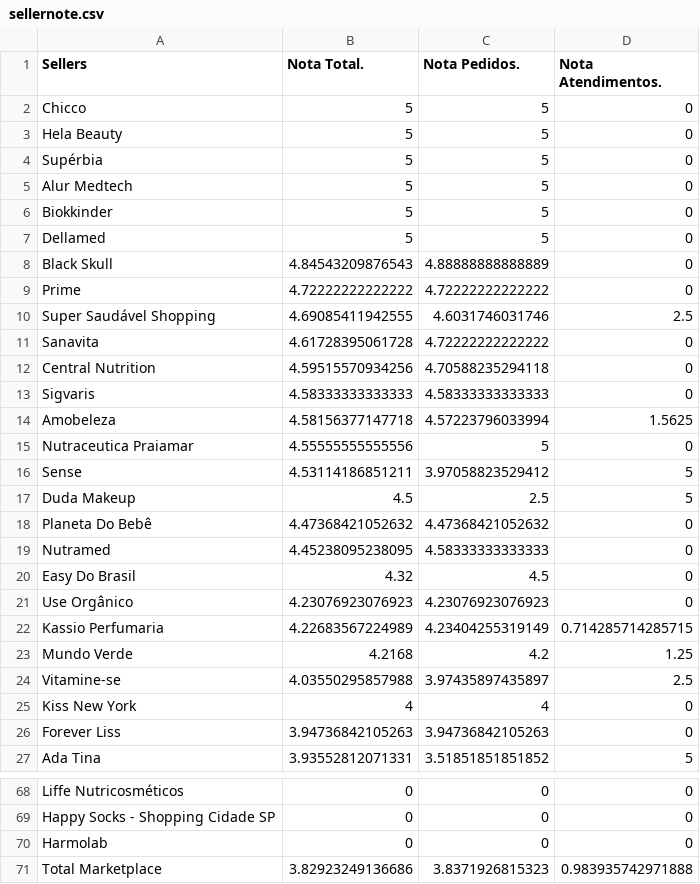
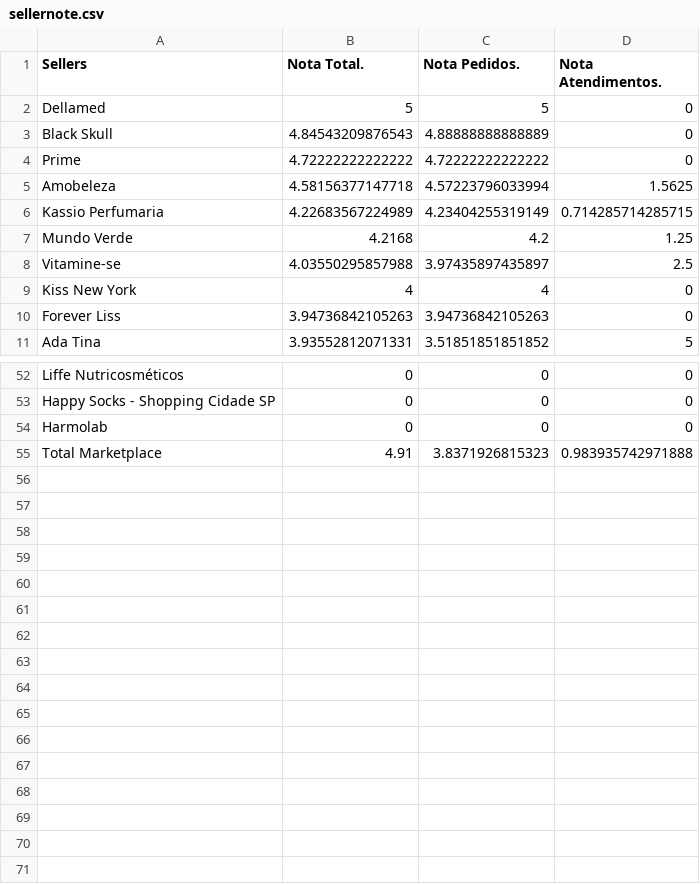
Before and after one commit to panvelinfinita/csv, a CSV file: sellernote.csv, drawn as a sheet; only a part is shown, gaps mark what is left out.

Commit message:
Update sellernote.csv

```diff
--- a/sellernote.csv
+++ b/sellernote.csv
@@ -1,7 +1,2 @@
 Sellers,Nota Total.,Nota Pedidos.,Nota Atendimentos.
-Chicco,5,5,0
-Hela Beauty,5,5,0
-Supérbia,5,5,0
-Alur Medtech,5,5,0
-Biokkinder,5,5,0
 Dellamed,5,5,0
@@ -9,14 +4,3 @@ Black Skull,4.84543209876543,4.88888888888889,0
 Prime,4.72222222222222,4.72222222222222,0
-Super Saudável Shopping,4.69085411942555,4.6031746031746,2.5
-Sanavita,4.61728395061728,4.72222222222222,0
-Central Nutrition,4.59515570934256,4.70588235294118,0
-Sigvaris,4.58333333333333,4.58333333333333,0
 Amobeleza,4.58156377147718,4.57223796033994,1.5625
-Nutraceutica Praiamar,4.55555555555556,5,0
-Sense,4.53114186851211,3.97058823529412,5
-Duda Makeup,4.5,2.5,5
-Planeta Do Bebê,4.47368421052632,4.47368421052632,0
-Nutramed,4.45238095238095,4.58333333333333,0
-Easy Do Brasil,4.32,4.5,0
-Use Orgânico ,4.23076923076923,4.23076923076923,0
 Kassio Perfumaria,4.22683567224989,4.23404255319149,0.714285714285715
@@ -70,2 +54,2 @@ Happy Socks - Shopping Cidade SP,0,0,0
 Harmolab,0,0,0
-Total Marketplace,3.82923249136686,3.8371926815323,0.983935742971888
+Total Marketplace,4.91,3.8371926815323,0.983935742971888
```
